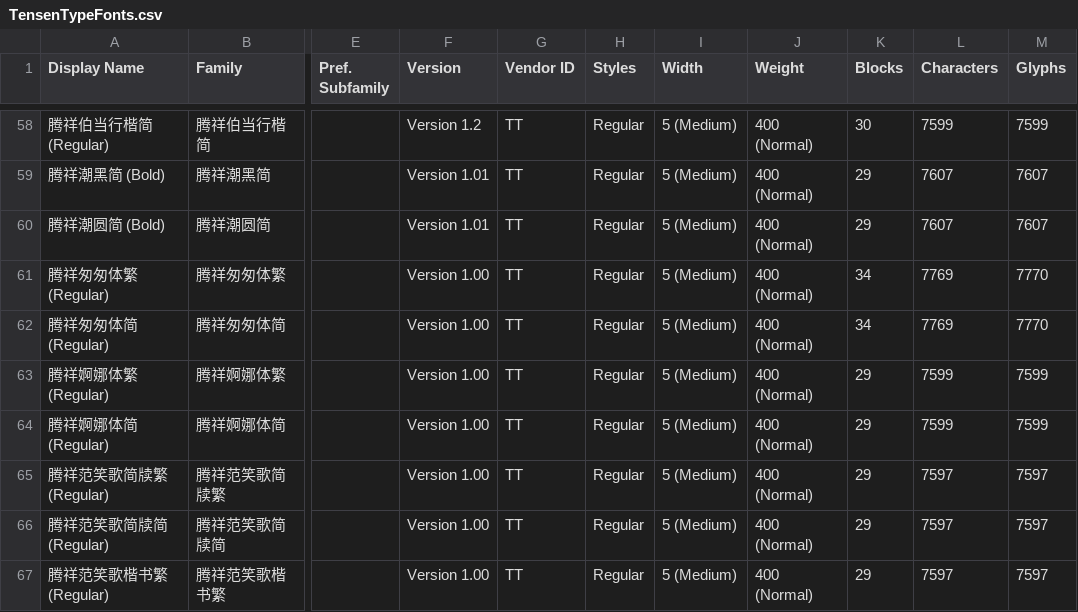
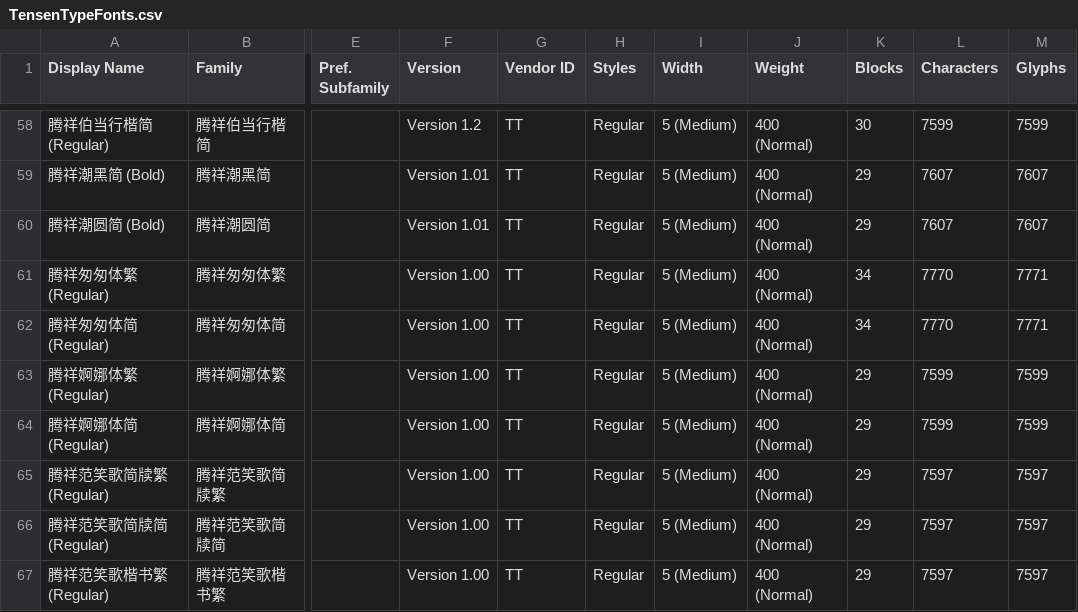
Before and after one commit to font-development/TensenTypeFonts, a CSV file: TensenTypeFonts.csv, drawn as a sheet; only a part is shown, gaps mark what is left out; the diff names each change by its address in the sheet, - before the commit and + after, or states it on an @@ line.

```diff
--- a/TensenTypeFonts.csv
+++ b/TensenTypeFonts.csv
-L61:L62 (Characters): 7769
+L61:L62 (Characters): 7770
-M61:M62 (Glyphs): 7770
+M61:M62 (Glyphs): 7771
```
Also changed, not shown: 1 other file.
